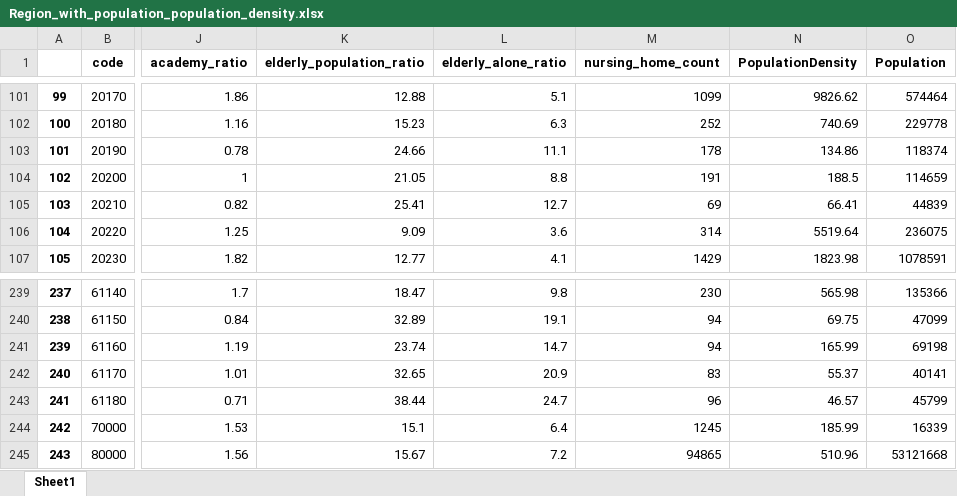
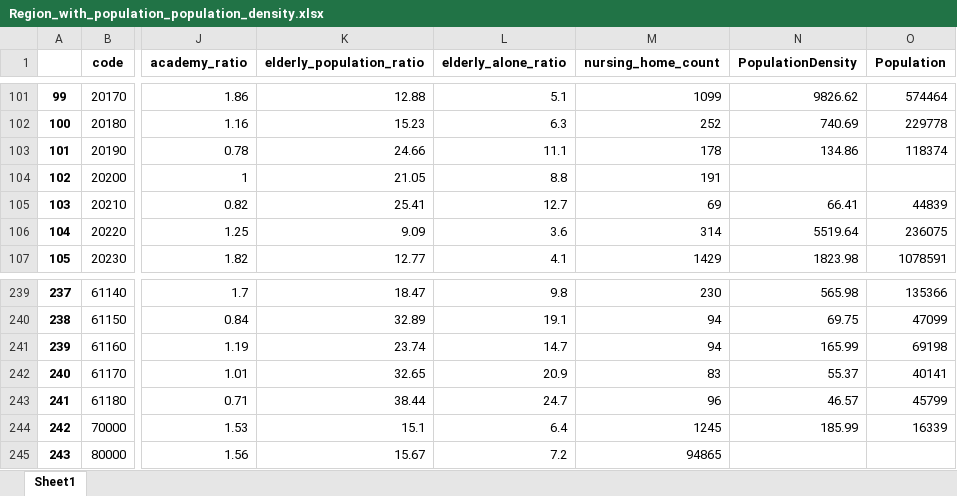
Before and after one commit to MonNum5/Blockpost_COVID-19_Udacity, an Excel workbook: Region_with_population_population_density.xlsx, sheet Sheet1, drawn as a sheet; only a part is shown, gaps mark what is left out; values as stored, in another font and other column widths than the file's, no borders; the diff names each change by its address in the sheet, - before the commit and + after, or states it on an @@ line.

```diff
--- a/Region_with_population_population_density.xlsx (sheet Sheet1)
+++ b/Region_with_population_population_density.xlsx (sheet Sheet1)
-N104 (PopulationDensity): 188.5
+N104 (PopulationDensity): (empty)
-O104 (Population): 114659
+O104 (Population): (empty)
-N245 (PopulationDensity): 510.96
+N245 (PopulationDensity): (empty)
-O245 (Population): 53121668
+O245 (Population): (empty)
```
Also changed, not shown: 3 other files.
